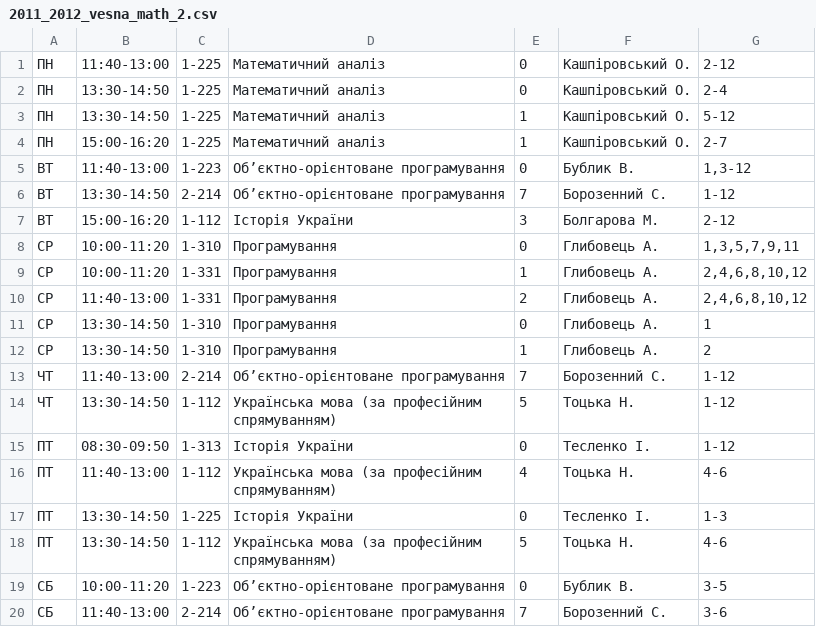
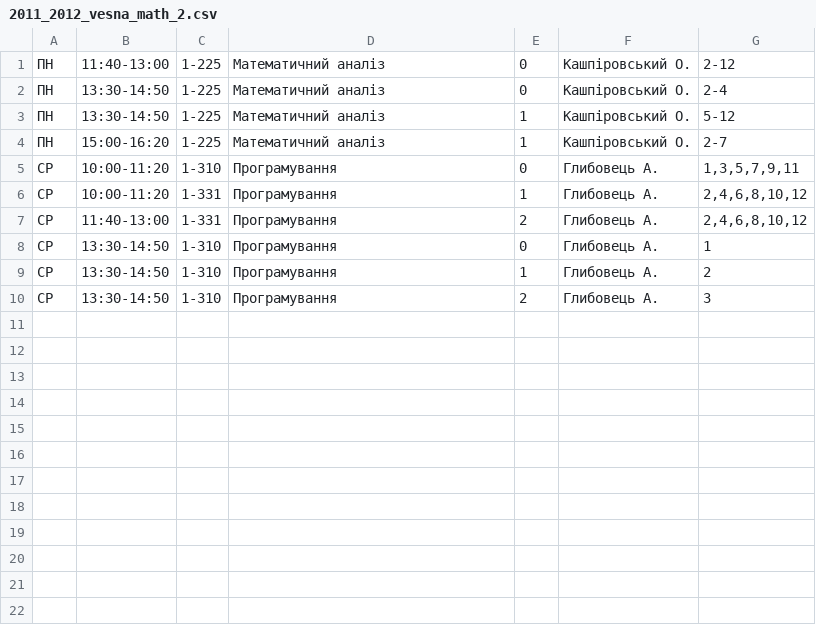
Before and after one commit to troyand/timetable_jan, a CSV file: timetable_jan/unified_docs/2011_2012_vesna_math_2.csv, drawn as a sheet; removed rows and columns are numbered as before the commit, all else as after; the diff names each change by its address in the sheet, - before the commit and + after, or states it on an @@ line.

Commit message:
math 2 and cs 2

```diff
--- a/timetable_jan/unified_docs/2011_2012_vesna_math_2.csv
+++ b/timetable_jan/unified_docs/2011_2012_vesna_math_2.csv
-row 5: ВТ | 11:40-13:00 | 1-223 | Об’єктно-орієнтоване програмування | 0 | Бублик В. | 1,3-12
-row 6: ВТ | 13:30-14:50 | 2-214 | Об’єктно-орієнтоване програмування | 7 | Борозенний С. | 1-12
-row 7: ВТ | 15:00-16:20 | 1-112 | Історія України | 3 | Болгарова М. | 2-12
-row 13: ЧТ | 11:40-13:00 | 2-214 | Об’єктно-орієнтоване програмування | 7 | Борозенний С. | 1-12
-row 14: ЧТ | 13:30-14:50 | 1-112 | Українська мова (за професійним спрямуванням) | 5 | Тоцька Н. | 1-12
-row 15: ПТ | 08:30-09:50 | 1-313 | Історія України | 0 | Тесленко І. | 1-12
-row 16: ПТ | 11:40-13:00 | 1-112 | Українська мова (за професійним спрямуванням) | 4 | Тоцька Н. | 4-6
-row 17: ПТ | 13:30-14:50 | 1-225 | Історія України | 0 | Тесленко І. | 1-3
-row 18: ПТ | 13:30-14:50 | 1-112 | Українська мова (за професійним спрямуванням) | 5 | Тоцька Н. | 4-6
-row 19: СБ | 10:00-11:20 | 1-223 | Об’єктно-орієнтоване програмування | 0 | Бублик В. | 3-5
-row 20: СБ | 11:40-13:00 | 2-214 | Об’єктно-орієнтоване програмування | 7 | Борозенний С. | 3-6
+row 10: СР | 13:30-14:50 | 1-310 | Програмування | 2 | Глибовець А. | 3
```
Also changed, not shown: timetable_jan/unified_docs/2011_2012_vesna_cs_2.csv.
